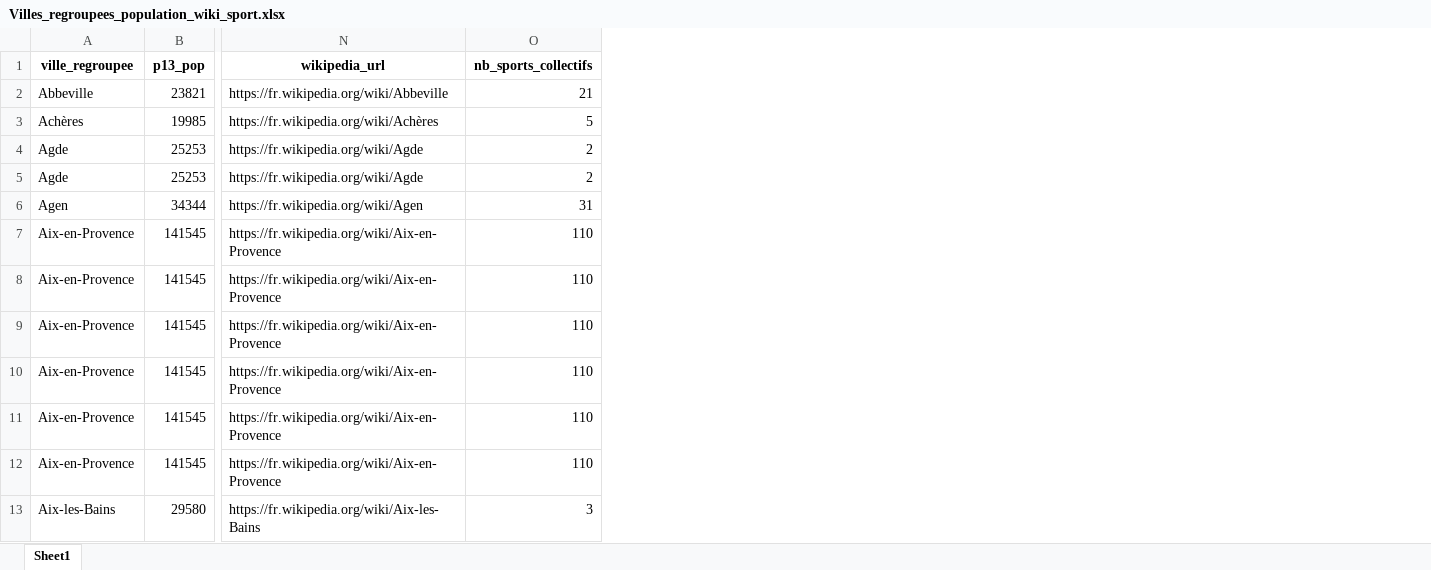
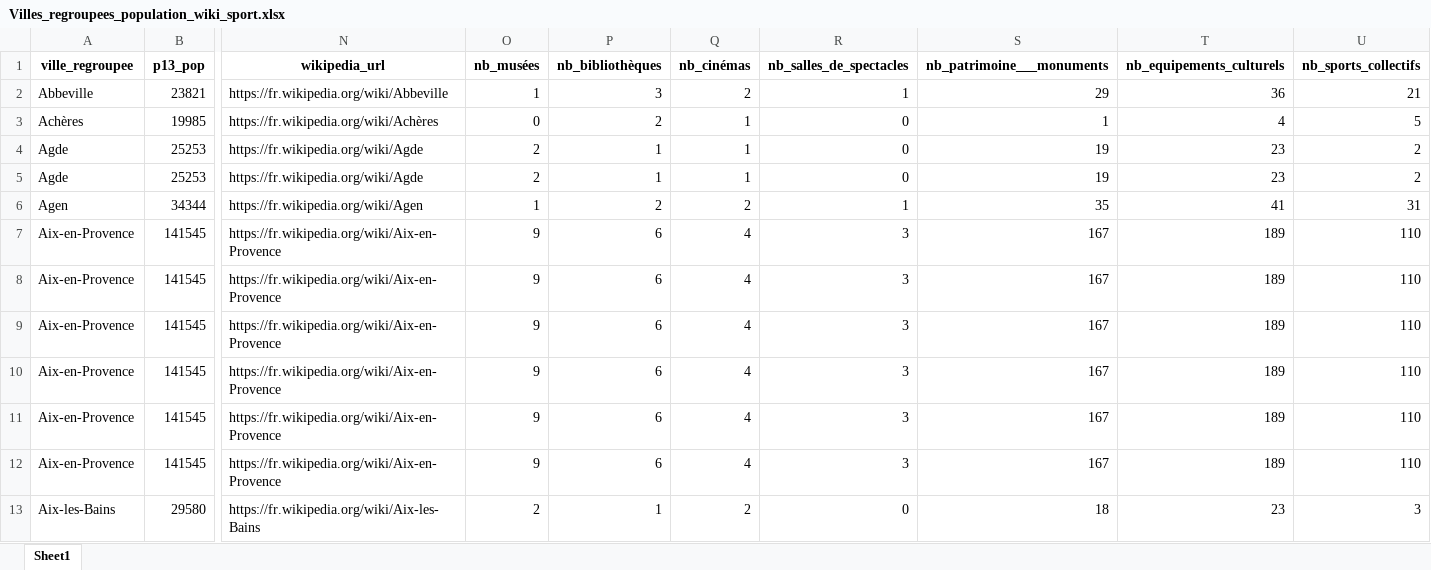
Before and after one commit to Azila123/CityFighter, an Excel workbook: Villes_regroupees_population_wiki_sport.xlsx, sheet Sheet1, drawn as a sheet; only a part is shown, gaps mark what is left out; values as stored, in another font and other column widths than the file's, no borders; the diff names each change by its address in the sheet, - before the commit and + after, or states it on an @@ line.

Commit message:
ajout donné culturelle

```diff
--- a/Villes_regroupees_population_wiki_sport.xlsx (sheet Sheet1)
+++ b/Villes_regroupees_population_wiki_sport.xlsx (sheet Sheet1)
+column O (nb_musées), rows 2-13: 1 | 0 | 2 | 2 | 1 | 9 | 9 | 9 | 9 | 9 | 9 | 2
+column P (nb_bibliothèques), rows 2-13: 3 | 2 | 1 | 1 | 2 | 6 | 6 | 6 | 6 | 6 | 6 | 1
+column Q (nb_cinémas), rows 2-13: 2 | 1 | 1 | 1 | 2 | 4 | 4 | 4 | 4 | 4 | 4 | 2
+column R (nb_salles_de_spectacles), rows 2-13: 1 | 0 | 0 | 0 | 1 | 3 | 3 | 3 | 3 | 3 | 3 | 0
+column S (nb_patrimoine___monuments), rows 2-13: 29 | 1 | 19 | 19 | 35 | 167 | 167 | 167 | 167 | 167 | 167 | 18
+column T (nb_equipements_culturels), rows 2-13: 36 | 4 | 23 | 23 | 41 | 189 | 189 | 189 | 189 | 189 | 189 | 23
```
Also changed, not shown: Villes_20000_plus_2013_2021.xlsx, Villes_regroupees_population.xlsx, 6 other files.
